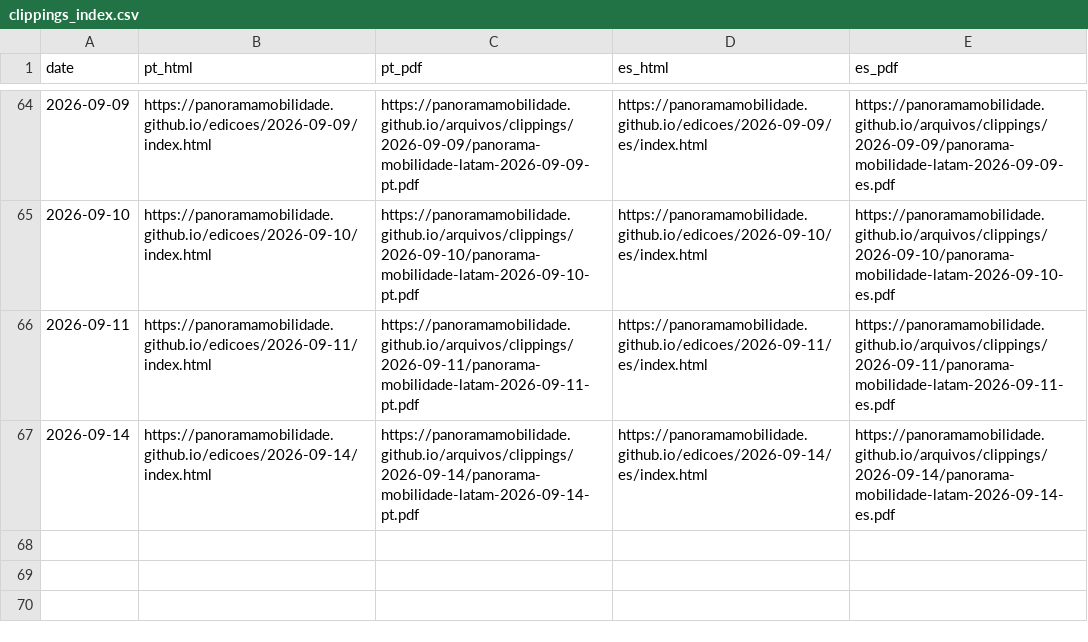
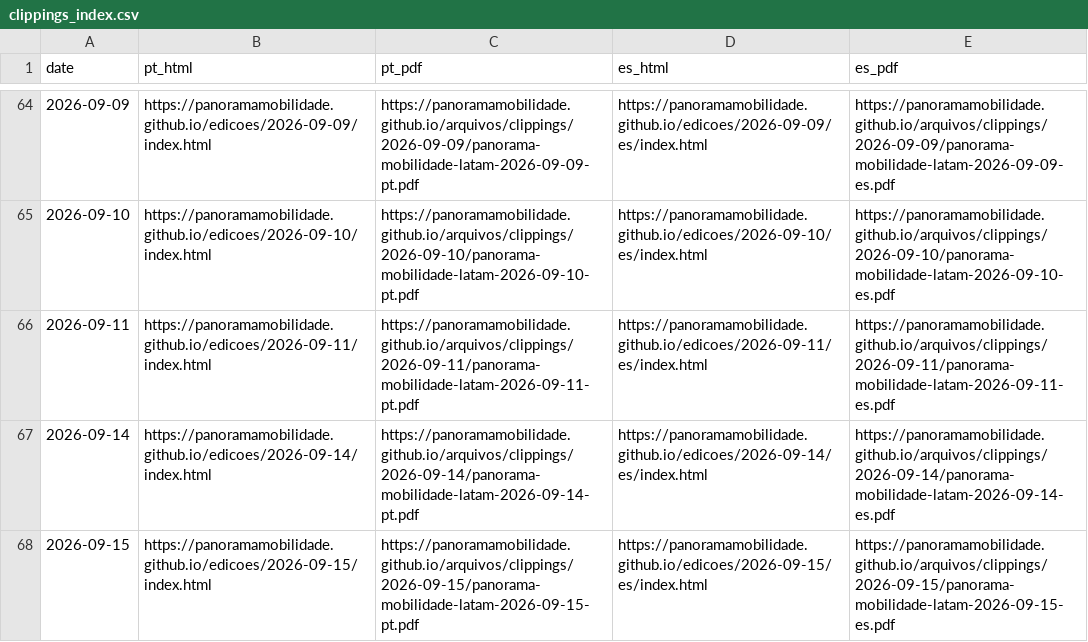
Before and after one commit to Panoramamobilidade/Panoramamobilidade.github.io, a CSV file: arquivos/clippings_index.csv, drawn as a sheet; only a part is shown, gaps mark what is left out; the diff names each change by its address in the sheet, - before the commit and + after, or states it on an @@ line.

Commit message:
chore: update clipping archive PDFs

```diff
--- a/arquivos/clippings_index.csv
+++ b/arquivos/clippings_index.csv
+row 68: 2026-09-15 | https://panoramamobilidade.github.io/edicoes/2026-09-15/index.html | https://panoramamobilidade.github.io/arquivos/clippings/2026-09-15/panorama-mobilidade-latam-2026-09-15-pt.pdf | https://panoramamobilidade.github.io/edicoes/2026-09-15/es/index.html | https://panoramamobilidade.github.io/arquivos/clippings/2026-09-15/panorama-mobilidade-latam-2026-09-15-es.pdf
```
Also changed, not shown: 4 other files.
